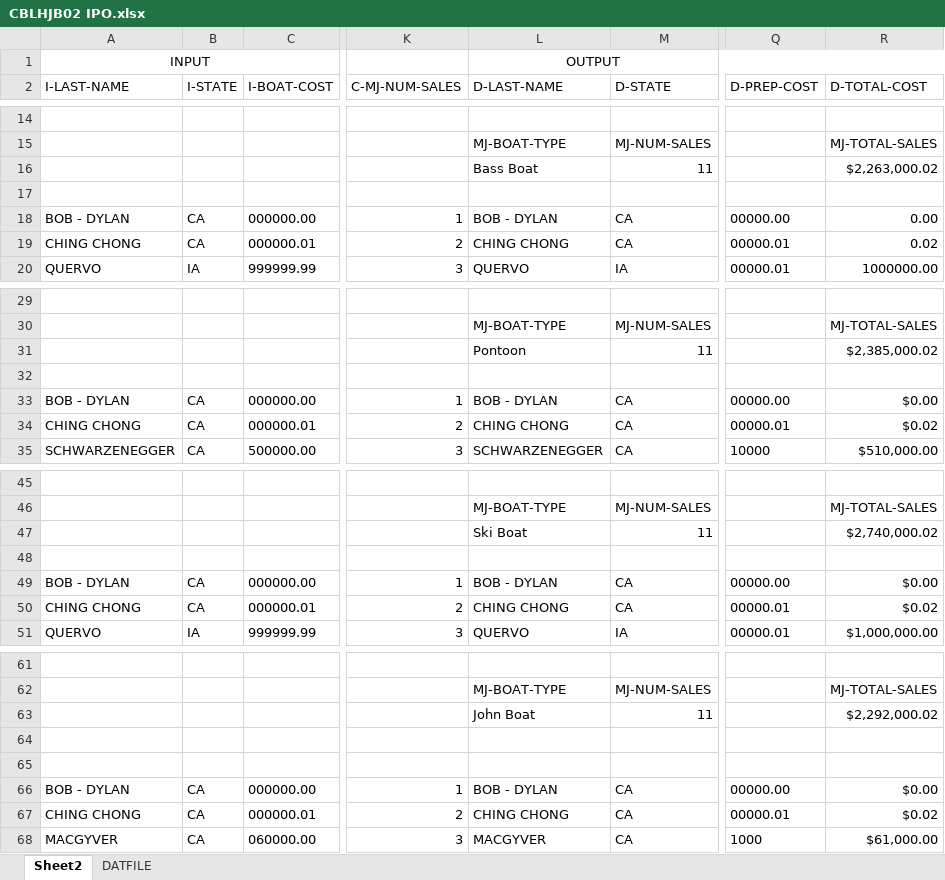
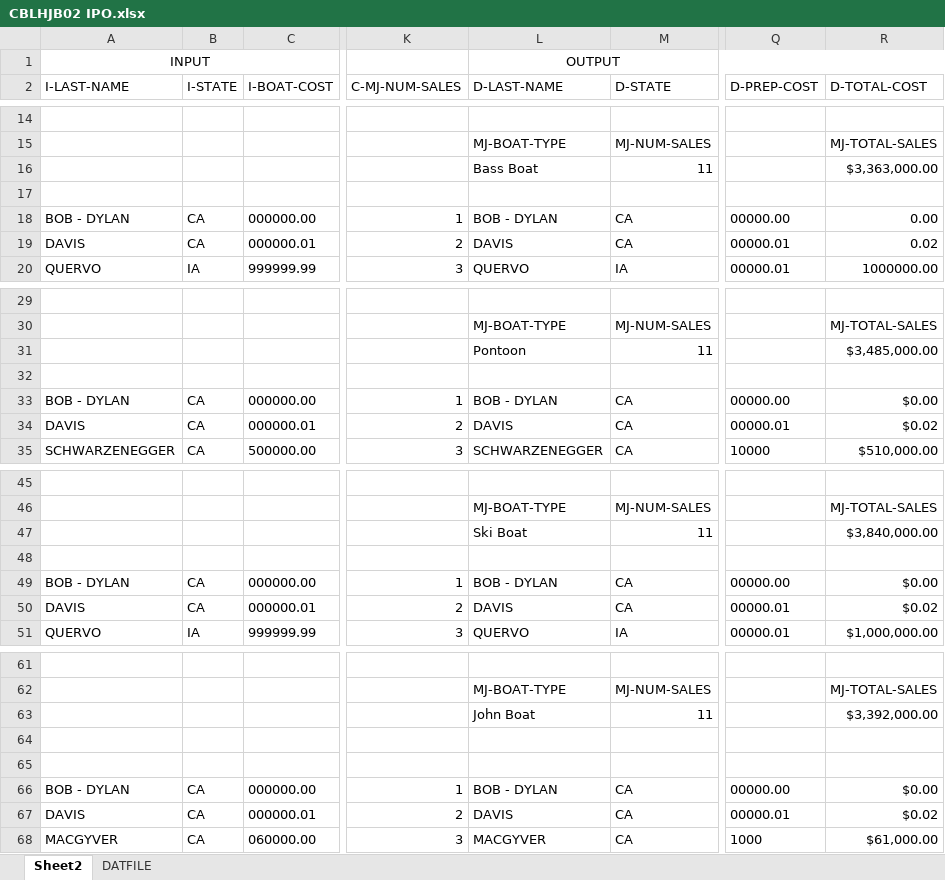
Before and after one commit to harrisonBirkner/QAWI19, an Excel workbook: CBLHJB02/CBLHJB02 IPO.xlsx, sheet Sheet2, drawn as a sheet; only a part is shown, gaps mark what is left out; values as stored, in another font and other column widths than the file's, no borders; the diff covers the shown part only; the diff names each change by its address in the sheet, - before the commit and + after, or states it on an @@ line.

Commit message:
ching chong records changed to davis. Corrected formulae on IPO.

```diff
--- a/CBLHJB02/CBLHJB02 IPO.xlsx (sheet Sheet2)
+++ b/CBLHJB02/CBLHJB02 IPO.xlsx (sheet Sheet2)
-R16 (D-TOTAL-COST): $2,263,000.02
+R16 (D-TOTAL-COST): $3,363,000.00
-A19 (I-LAST-NAME): CHING CHONG
+A19 (I-LAST-NAME): DAVIS
-L19 (D-LAST-NAME): CHING CHONG
+L19 (D-LAST-NAME): DAVIS
-R31 (D-TOTAL-COST): $2,385,000.02
+R31 (D-TOTAL-COST): $3,485,000.00
-A34 (I-LAST-NAME): CHING CHONG
+A34 (I-LAST-NAME): DAVIS
-L34 (D-LAST-NAME): CHING CHONG
+L34 (D-LAST-NAME): DAVIS
-R47 (D-TOTAL-COST): $2,740,000.02
+R47 (D-TOTAL-COST): $3,840,000.00
-A50 (I-LAST-NAME): CHING CHONG
+A50 (I-LAST-NAME): DAVIS
-L50 (D-LAST-NAME): CHING CHONG
+L50 (D-LAST-NAME): DAVIS
-R63 (D-TOTAL-COST): $2,292,000.02
+R63 (D-TOTAL-COST): $3,392,000.00
-A67 (I-LAST-NAME): CHING CHONG
+A67 (I-LAST-NAME): DAVIS
-L67 (D-LAST-NAME): CHING CHONG
+L67 (D-LAST-NAME): DAVIS
```
Also changed, not shown: 3 added rows, 3 removed rows and 5 edited cells elsewhere in this sheet, 1 other file.
